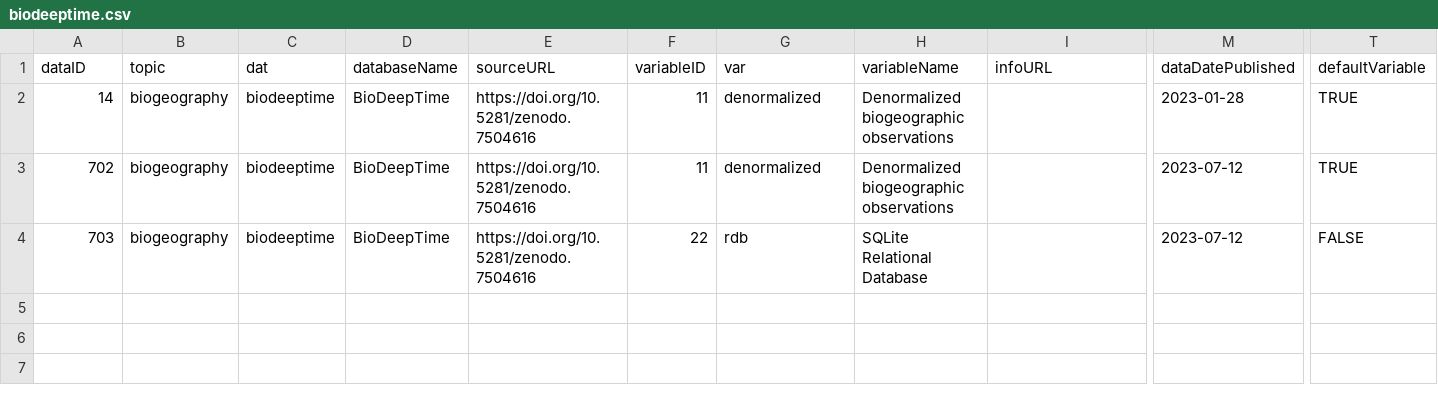
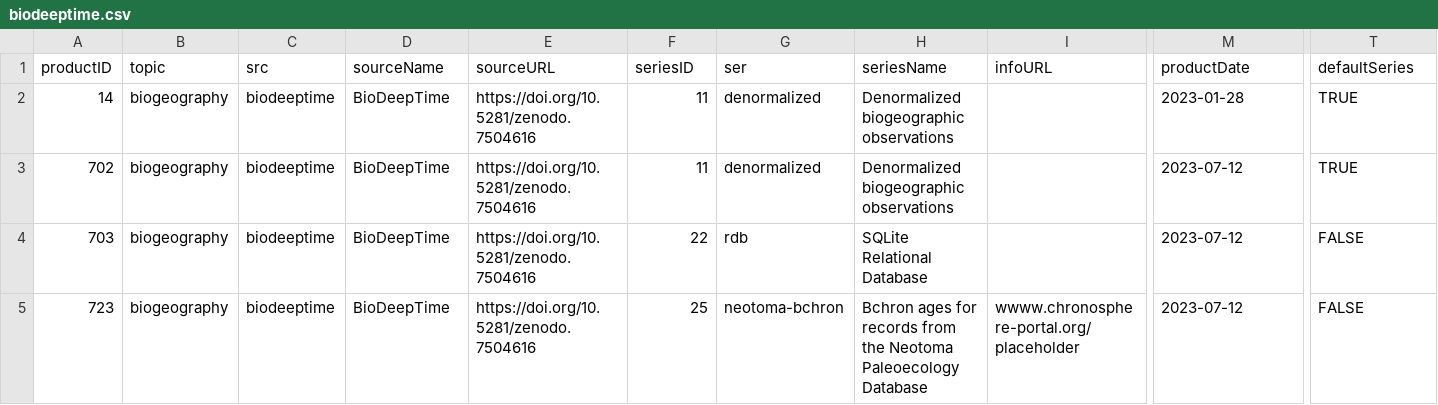
Before and after one commit to chronosphere-info/chrono_arch_2, a CSV file: users/public/R/biodeeptime.csv, drawn as a sheet; only a part is shown, gaps mark what is left out; rows hold the shown columns only; the diff names each change by its address in the sheet, - before the commit and + after, or states it on an @@ line.

Commit message:
Update to version 20230813_b78

```diff
--- a/users/public/R/biodeeptime.csv
+++ b/users/public/R/biodeeptime.csv
-A1: dataID
+A1: productID
-C1: dat
+C1: src
-D1: databaseName
+D1: sourceName
-F1: variableID
+F1: seriesID
-G1: var
+G1: ser
-H1: variableName
+H1: seriesName
-M1: dataDatePublished
+M1: productDate
-T1: defaultVariable
+T1: defaultSeries
+row 5: 723 | biogeography | biodeeptime | BioDeepTime | https://doi.org/10.5281/zenodo.7504616 | 25 | neotoma-bchron | Bchron ages for records from the Neotoma Paleoecology Database | wwww.chronosphere-portal.org/placeholder | 2023-07-12 | FALSE
```
Also changed, not shown: users/public/R/CoralTraitDB.csv, users/public/R/subguide.csv, 17 other files.
